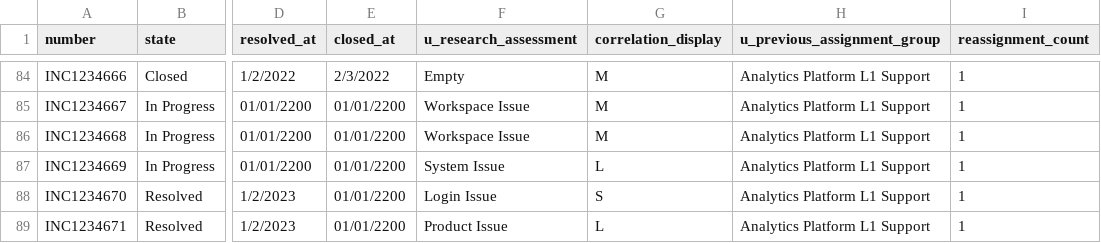
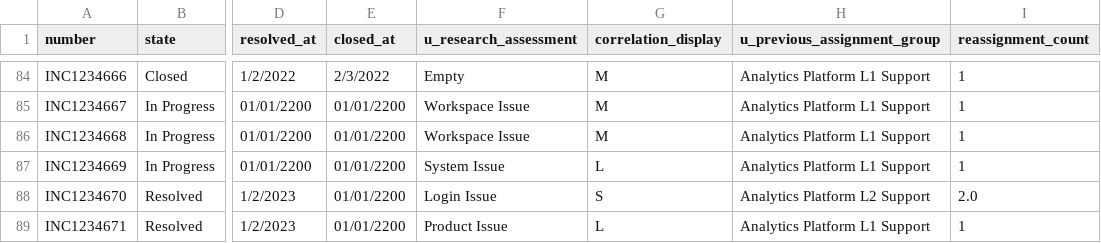
Before and after one commit to cH000k/python, a CSV file: INC_YTD_nov2022.csv, drawn as a sheet; only a part is shown, gaps mark what is left out; the diff names each change by its address in the sheet, - before the commit and + after, or states it on an @@ line.

```diff
--- a/INC_YTD_nov2022.csv
+++ b/INC_YTD_nov2022.csv
-H88 (u_previous_assignment_group): Analytics Platform L1 Support
+H88 (u_previous_assignment_group): Analytics Platform L2 Support
-I88 (reassignment_count): 1
+I88 (reassignment_count): 2.0
```
Also changed, not shown: 1 other file.
